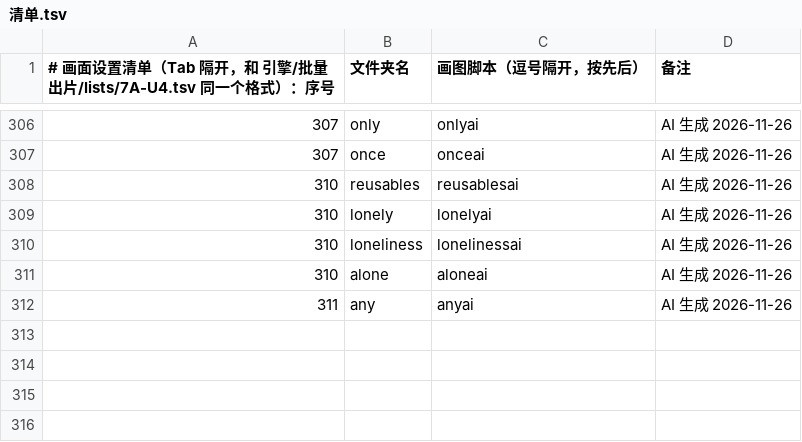
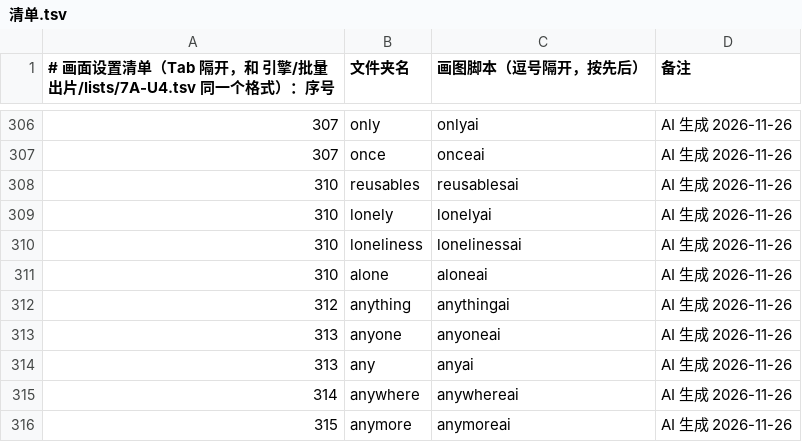
Before and after one commit to Jacklee15333/wordsvideo, a TSV file: 词库/画面设置/清单.tsv, drawn as a sheet; only a part is shown, gaps mark what is left out.

Commit message:
词库：画面设置 anything、anyone、any、anywhere、anymore（5 个词，网页 AI 做的）

```diff
--- a/词库/画面设置/清单.tsv
+++ b/词库/画面设置/清单.tsv
@@ -311,2 +311,6 @@
 310	alone	aloneai	AI 生成 2026-11-26
-311	any	anyai	AI 生成 2026-11-26
+312	anything	anythingai	AI 生成 2026-11-26
+313	anyone	anyoneai	AI 生成 2026-11-26
+313	any	anyai	AI 生成 2026-11-26
+314	anywhere	anywhereai	AI 生成 2026-11-26
+315	anymore	anymoreai	AI 生成 2026-11-26
```
Also changed, not shown: 词库/总表视频细节数据/索引.tsv, 30 other files.
